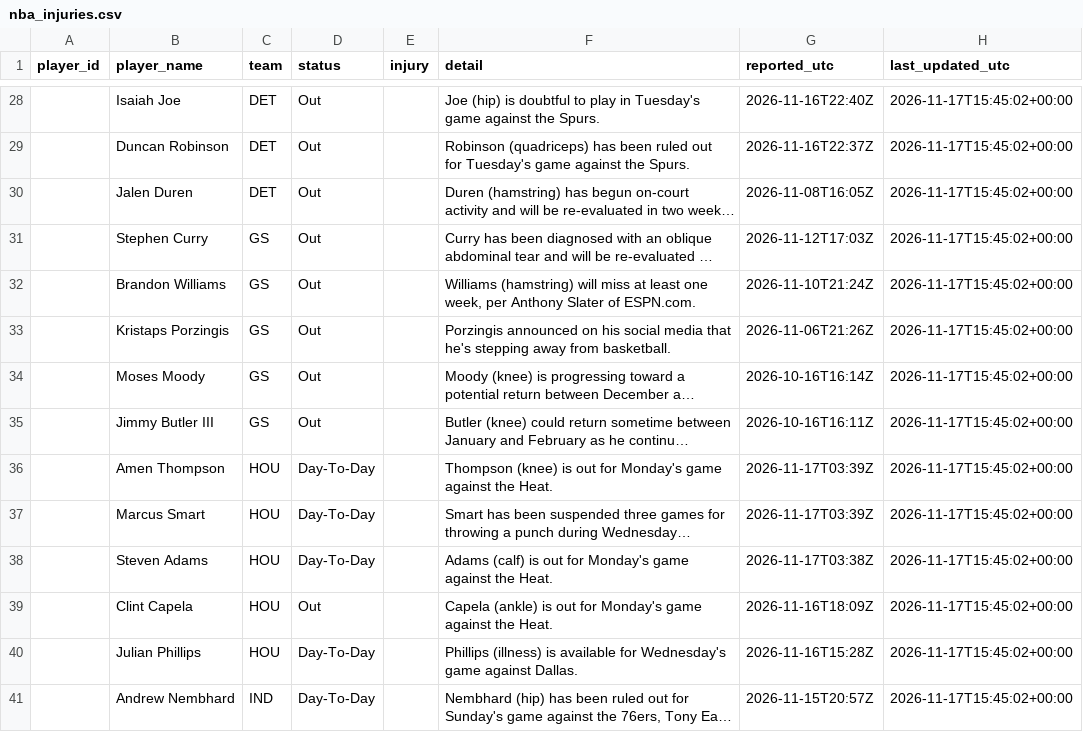
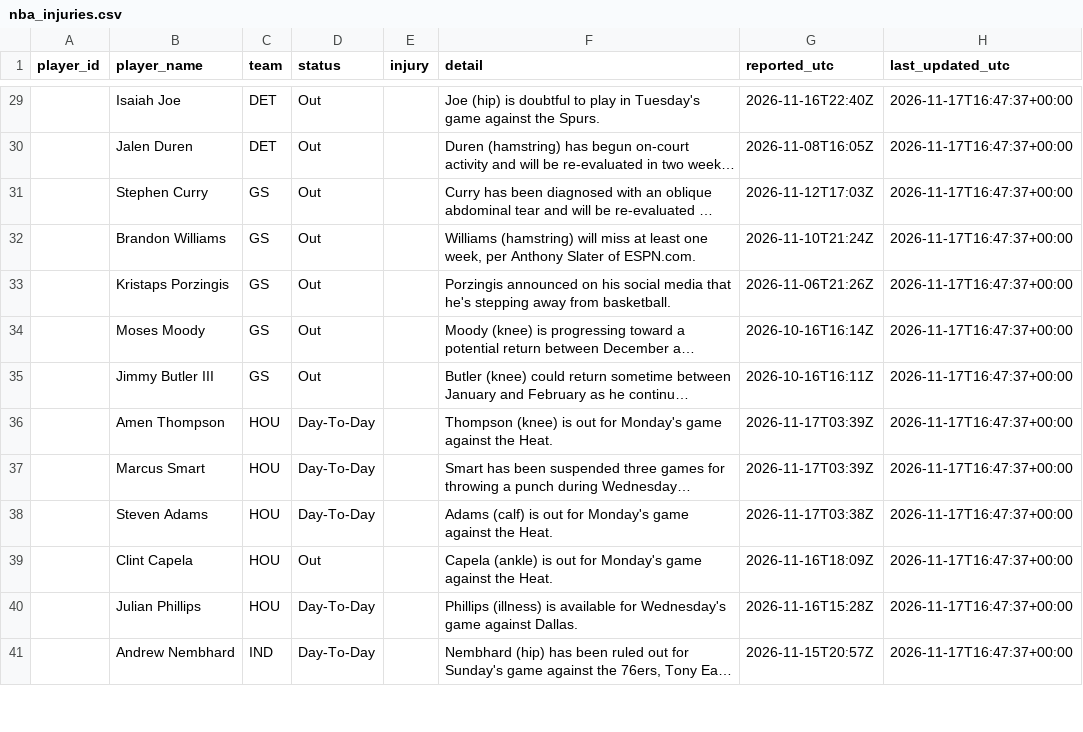
Before and after one commit to joshywoshyj-png/nba-stats-tracker, a CSV file: nba_injuries.csv, drawn as a sheet; only a part is shown, gaps mark what is left out; long unchanged cells end in …; removed rows and columns are numbered as before the commit, all else as after; the diff covers the shown part only; the diff names each change by its address in the sheet, - before the commit and + after, or states it on an @@ line.

```diff
--- a/nba_injuries.csv
+++ b/nba_injuries.csv
-H29 (last_updated_utc): 2026-11-17T15:45:02+00:00
+H29 (last_updated_utc): 2026-11-17T16:47:37+00:00
-row 29:  | Duncan Robinson | DET | Out |  | Robinson (quadriceps) has been ruled out for Tuesday's game against the Spurs. | 2026-11-16T22:37Z | 2026-11-17T15:45:02+00:00
-H30:H41 (last_updated_utc): 2026-11-17T15:45:02+00:00
+H30:H41 (last_updated_utc): 2026-11-17T16:47:37+00:00
```
Also changed, not shown: 2 added rows and 91 edited cells elsewhere in this file.
